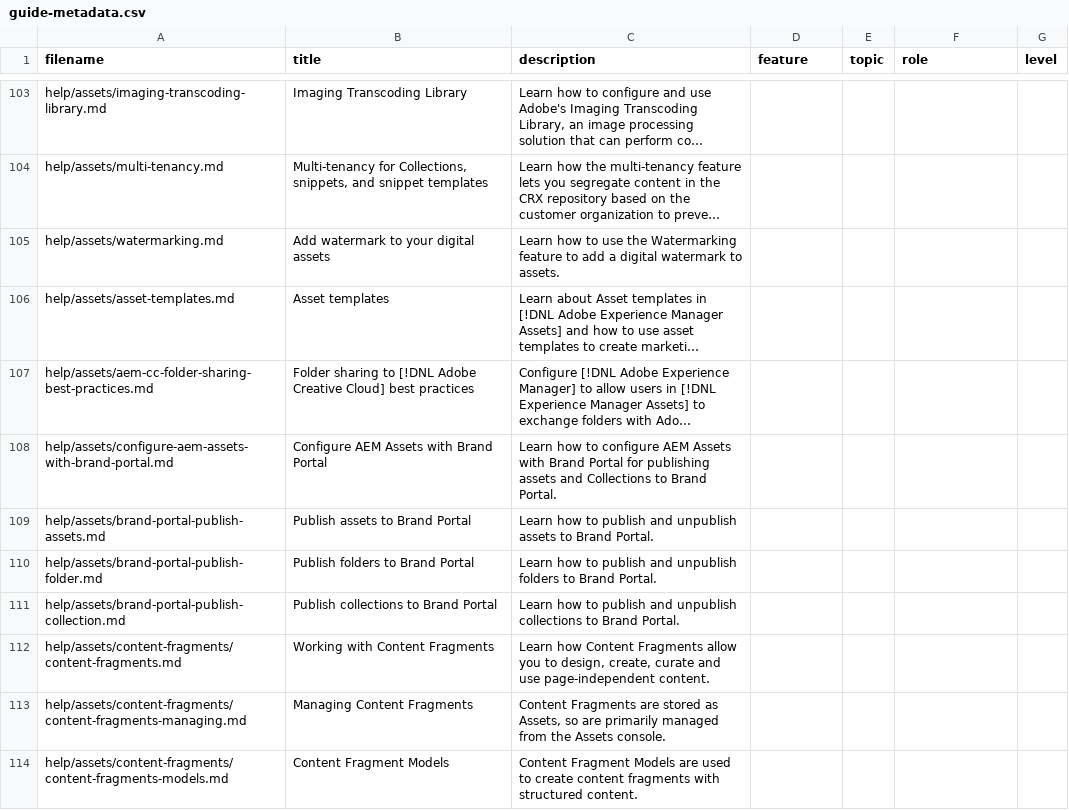
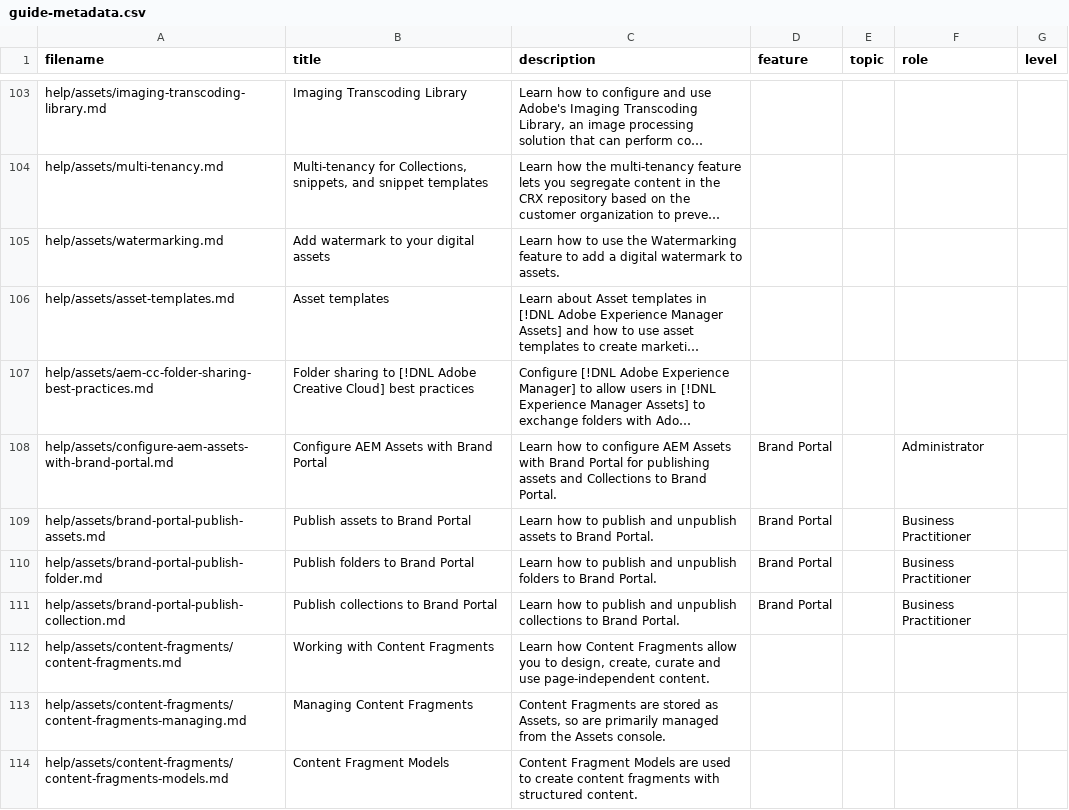
Before and after one commit to AdobeDocs/experience-manager-65.en, a CSV file: help/assets/guide-metadata.csv, drawn as a sheet; only a part is shown, gaps mark what is left out; long unchanged cells end in …; the diff names each change by its address in the sheet, - before the commit and + after, or states it on an @@ line.

Commit message:
Add values to the feature and role tags for the Brand Portal articles

```diff
--- a/help/assets/guide-metadata.csv
+++ b/help/assets/guide-metadata.csv
-D108:D111 (feature): (empty)
+D108:D111 (feature): Brand Portal
-F108 (role): (empty)
+F108 (role): Administrator
-F109:F111 (role): (empty)
+F109:F111 (role): Business Practitioner
```
